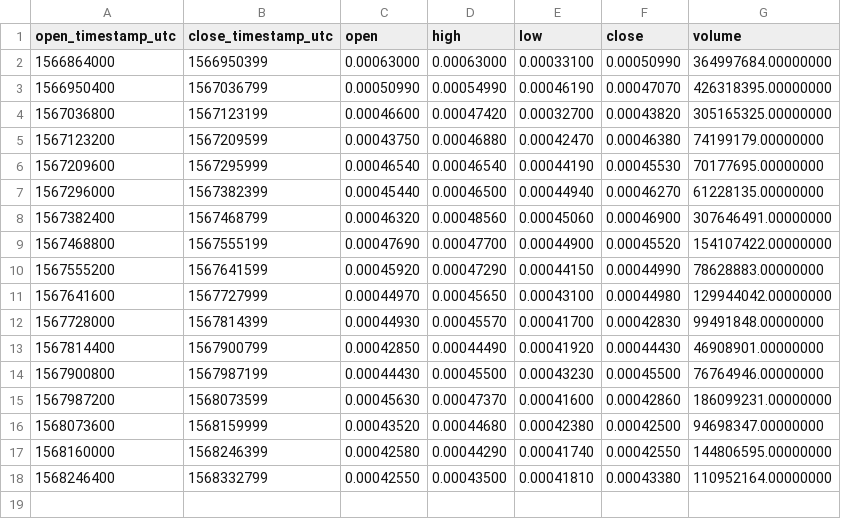
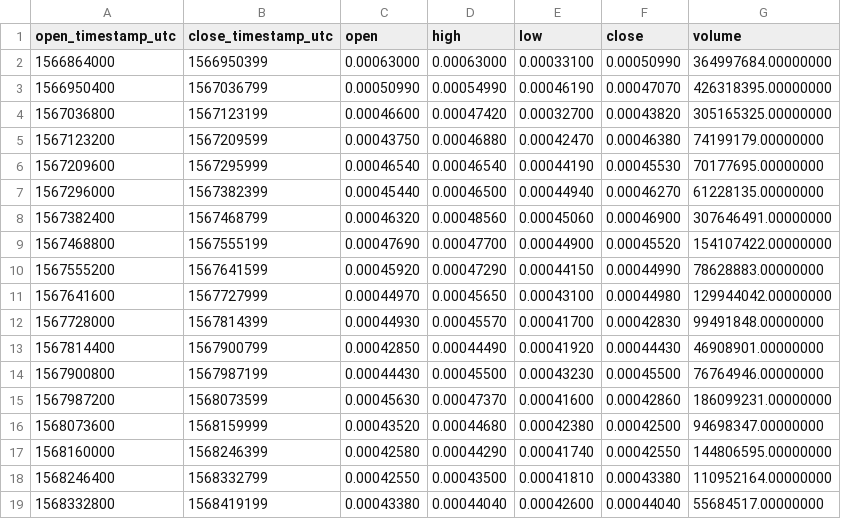
Before and after one commit to cryptobigbro/binance-DENTUSDT, a CSV file: binance-DENTUSDT-1d.csv, drawn as a sheet; the diff names each change by its address in the sheet, - before the commit and + after, or states it on an @@ line.

```diff
--- a/binance-DENTUSDT-1d.csv
+++ b/binance-DENTUSDT-1d.csv
+row 19: 1568332800 | 1568419199 | 0.00043380 | 0.00044040 | 0.00042600 | 0.00044040 | 55684517.00000000
```
Also changed, not shown: binance-DENTUSDT-1h.csv, 1 other file.
